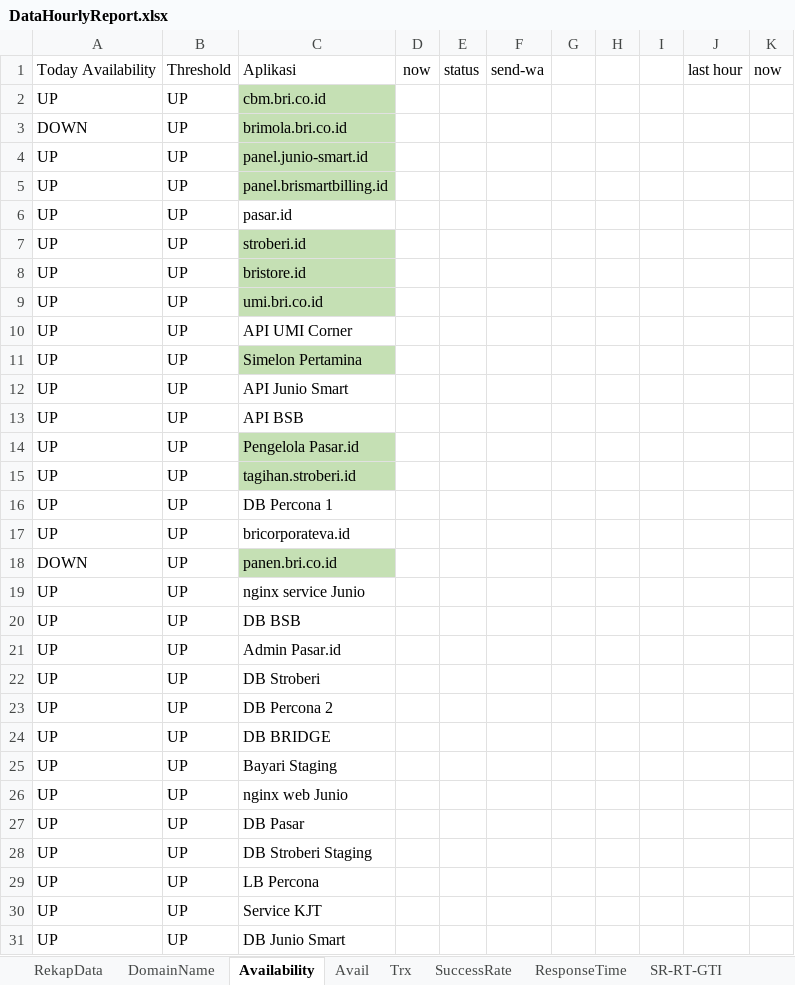
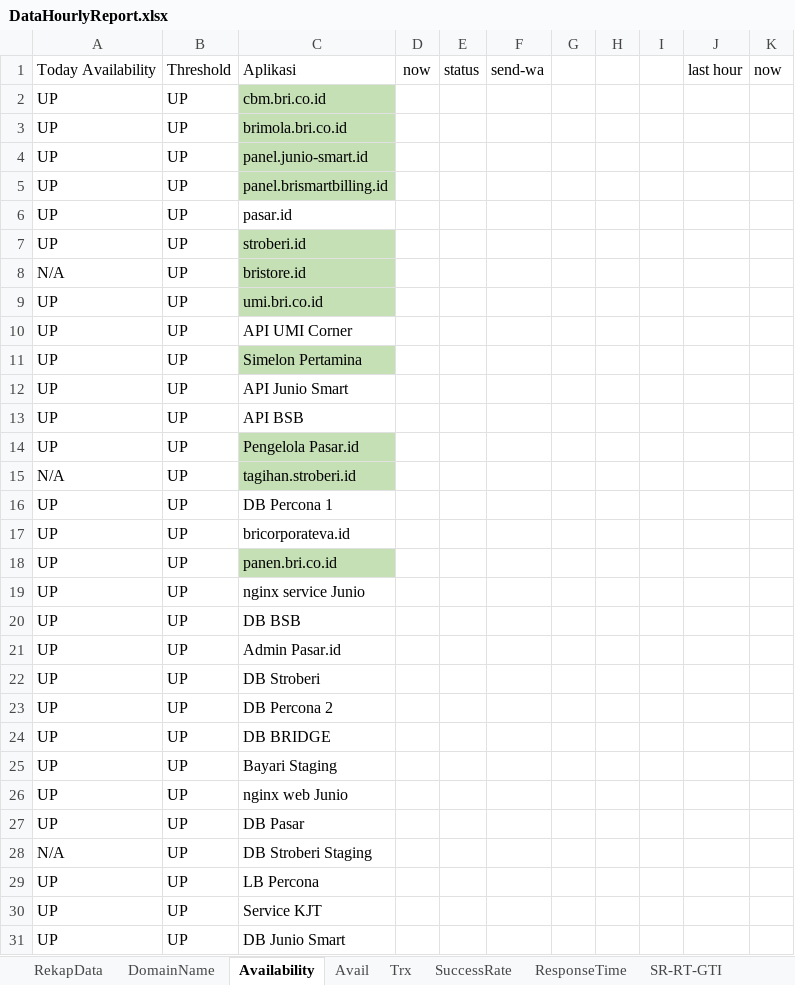
Before and after one commit to michaelgeorgisva/uipath-incident-ecoops, an Excel workbook: data/DataHourlyReport.xlsx, sheet Availability, drawn as a sheet; only a part is shown; values as stored, in another font and other column widths than the file's, no borders; the diff names each change by its address in the sheet, - before the commit and + after, or states it on an @@ line.

```diff
--- a/data/DataHourlyReport.xlsx (sheet Availability)
+++ b/data/DataHourlyReport.xlsx (sheet Availability)
-A3: DOWN
+A3: UP
-A8: UP
+A8: N/A
-A15: UP
+A15: N/A
-A18: DOWN
+A18: UP
-A28: UP
+A28: N/A
```
Also changed, not shown: sheet ResponseTime, sheet Brimola-CBM-KLASTERKU, sheet RekapData, sheet SR-RT-GTI, sheet SuccessRate, 11 other files.
